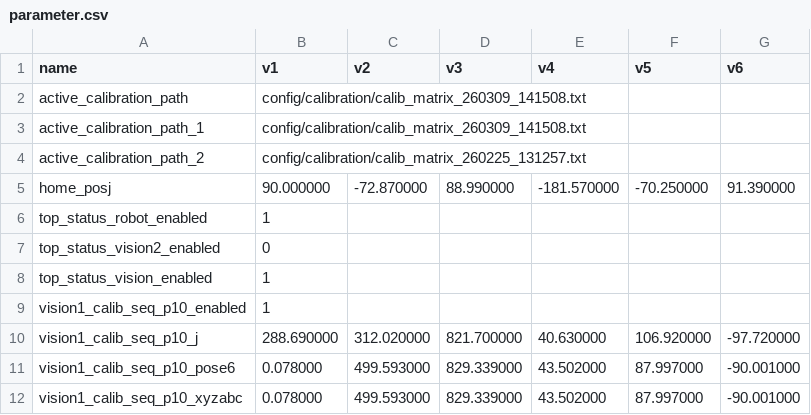
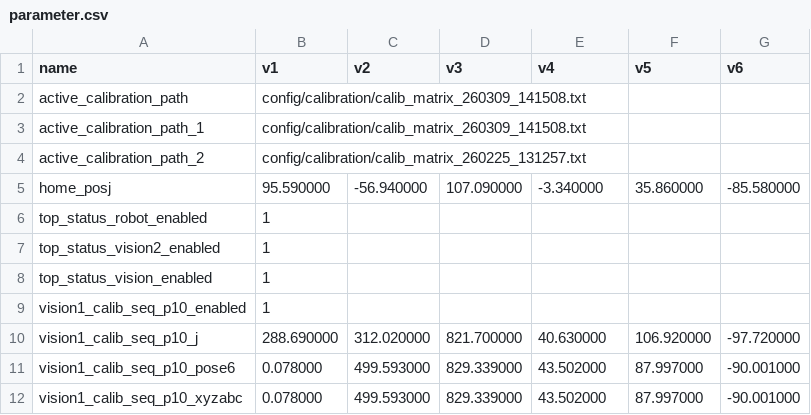
Before and after one commit to RobotTender/bartender-robot, a CSV file: config/parameter.csv, drawn as a sheet; only a part is shown.

```diff
--- a/config/parameter.csv
+++ b/config/parameter.csv
@@ -4,5 +4,5 @@ active_calibration_path_1,config/calibration/calib_matrix_260309_141508.txt
 active_calibration_path_2,config/calibration/calib_matrix_260225_131257.txt
-home_posj,90.000000,-72.870000,88.990000,-181.570000,-70.250000,91.390000
+home_posj,95.590000,-56.940000,107.090000,-3.340000,35.860000,-85.580000
 top_status_robot_enabled,1
-top_status_vision2_enabled,0
+top_status_vision2_enabled,1
 top_status_vision_enabled,1
```
Also changed, not shown: 12 other files.
